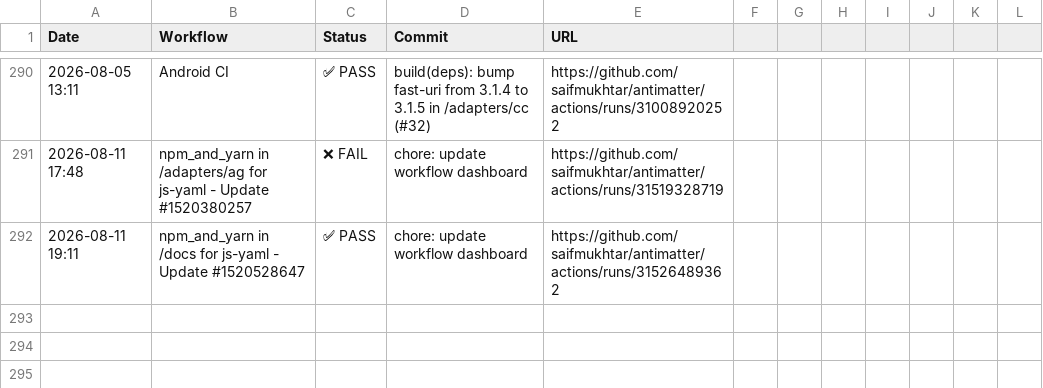
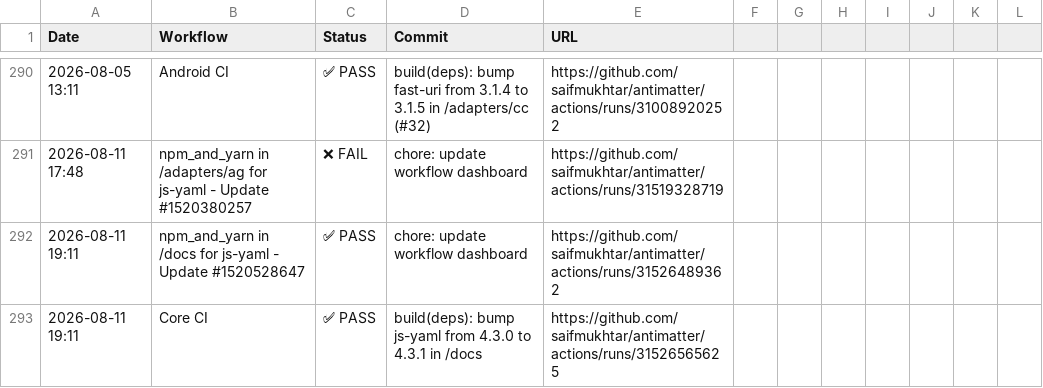
Before and after one commit to saifmukhtar/antimatter, a CSV file: .github/ci-logs/workflow_logs.csv, drawn as a sheet; only a part is shown, gaps mark what is left out.

```diff
--- a/.github/ci-logs/workflow_logs.csv
+++ b/.github/ci-logs/workflow_logs.csv
@@ -292 +292,2 @@ Date,Workflow,Status,Commit,URL
 2026-08-11 19:11,npm_and_yarn in /docs for js-yaml - Update #1520528647,✅ PASS,chore: update workflow dashboard,https://github.com/saifmukhtar/antimatter/actions/runs/31526489362
+2026-08-11 19:11,Core CI,✅ PASS,build(deps): bump js-yaml from 4.3.0 to 4.3.1 in /docs,https://github.com/saifmukhtar/antimatter/actions/runs/31526565625
```
Also changed, not shown: 1 other file.
